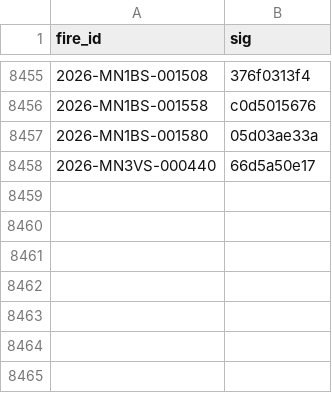
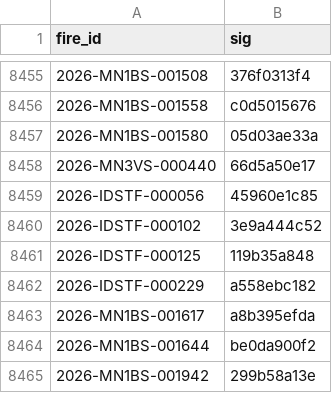
Before and after one commit to GT-Fire-Research-and-Innovation/WildfireRepo1, a CSV file: perimeters/seen.csv, drawn as a sheet; only a part is shown, gaps mark what is left out.

```diff
--- a/perimeters/seen.csv
+++ b/perimeters/seen.csv
@@ -8458 +8458,8 @@ fire_id,sig
 2026-MN3VS-000440,66d5a50e17
+2026-IDSTF-000056,45960e1c85
+2026-IDSTF-000102,3e9a444c52
+2026-IDSTF-000125,119b35a848
+2026-IDSTF-000229,a558ebc182
+2026-MN1BS-001617,a8b395efda
+2026-MN1BS-001644,be0da900f2
+2026-MN1BS-001942,299b58a13e
```
Also changed, not shown: perimeters/index.csv, perimeters/polls/2026-11.csv, 7 other files.
